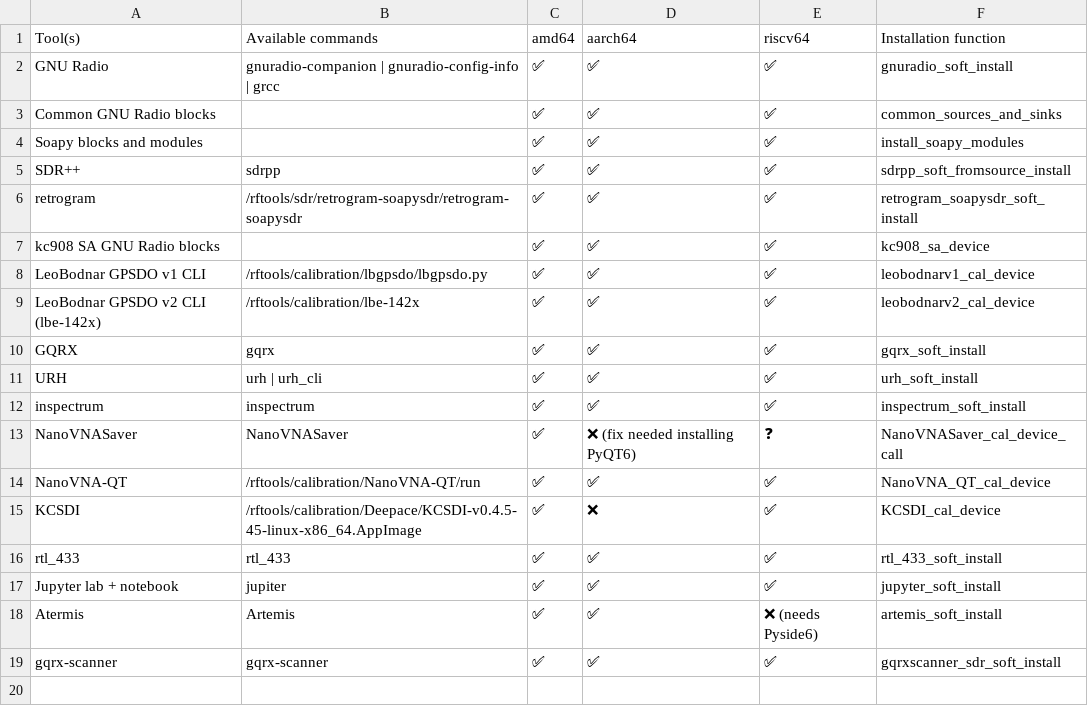
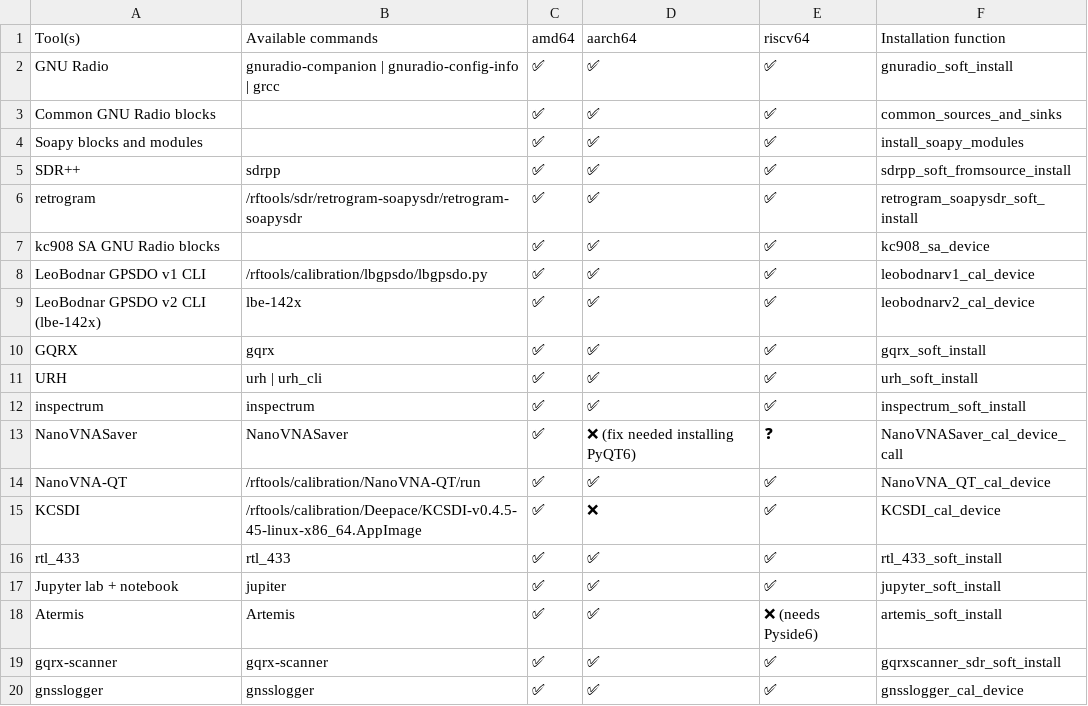
Before and after one commit to PentHertz/rfswift-doc-v2, a CSV file: content/docs/guide/tools_for_sdr_light.csv, drawn as a sheet.

Commit message:
Adding gnsslogger

```diff
--- a/content/docs/guide/tools_for_sdr_light.csv
+++ b/content/docs/guide/tools_for_sdr_light.csv
@@ -8,3 +8,3 @@ kc908 SA GNU Radio blocks,,✅  ,✅  ,✅ ,kc908_sa_device
 LeoBodnar GPSDO v1 CLI,/rftools/calibration/lbgpsdo/lbgpsdo.py,✅  ,✅  ,✅ , leobodnarv1_cal_device
-LeoBodnar GPSDO v2 CLI (lbe-142x),/rftools/calibration/lbe-142x,✅  ,✅  ,✅ , leobodnarv2_cal_device
+LeoBodnar GPSDO v2 CLI (lbe-142x),lbe-142x,✅  ,✅  ,✅ , leobodnarv2_cal_device
 GQRX,gqrx,✅  ,✅  ,✅, gqrx_soft_install
@@ -19 +19,2 @@ Atermis,Artemis,✅  ,✅  ,❌ (needs Pyside6), artemis_soft_install
 gqrx-scanner,gqrx-scanner,✅  ,✅  ,✅, gqrxscanner_sdr_soft_install
+gnsslogger,gnsslogger,✅  ,✅  ,✅, gnsslogger_cal_device
```
